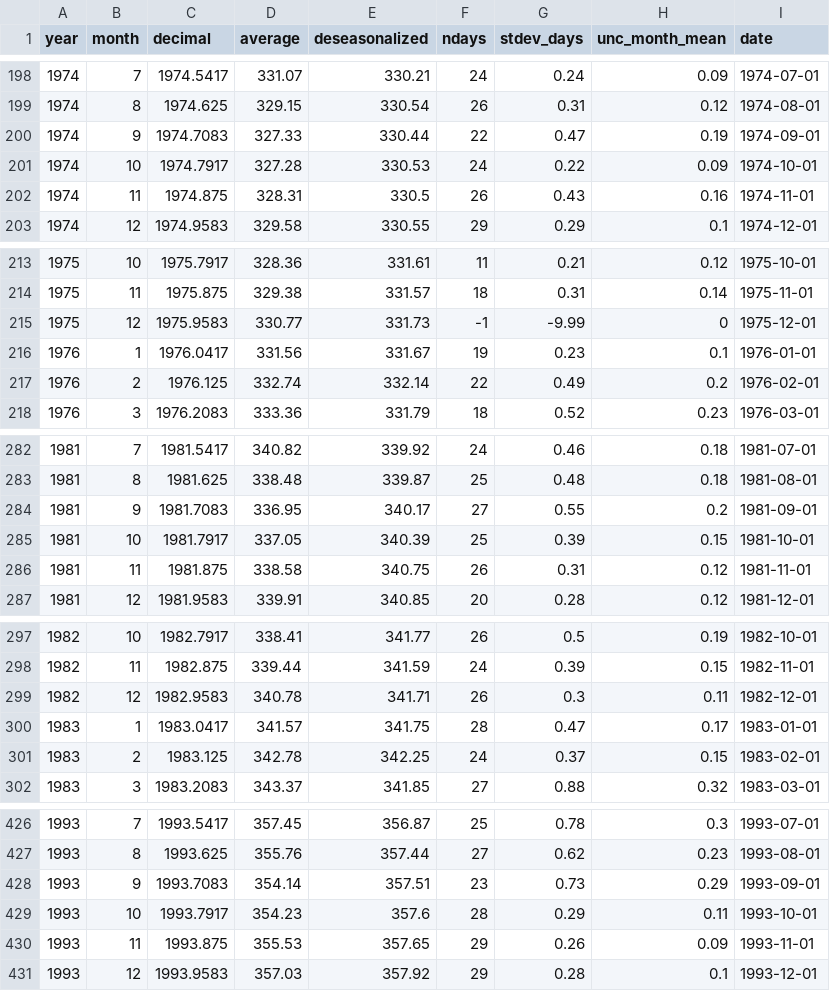
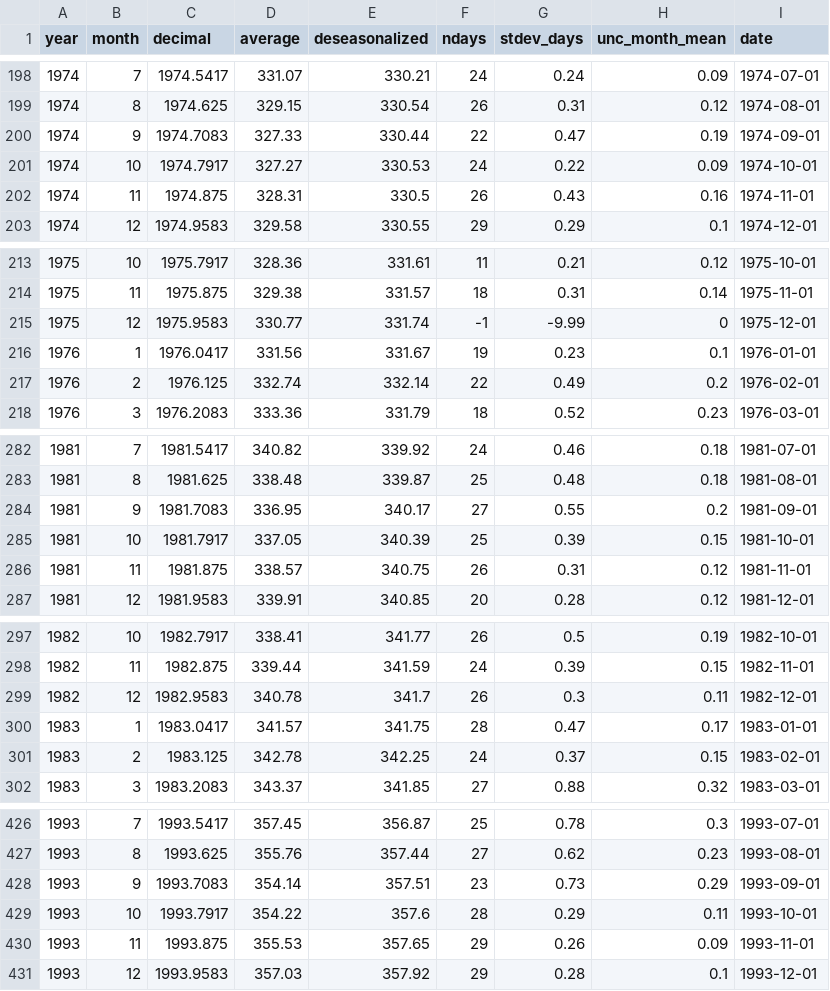
Before and after one commit to kwebercc/cs-observable-data, a CSV file: data/co2.csv, drawn as a sheet; only a part is shown, gaps mark what is left out; the diff covers the shown part only.

```diff
--- a/data/co2.csv
+++ b/data/co2.csv
@@ -200,3 +200,3 @@ year,month,decimal,average,deseasonalized,ndays,stdev_days,unc_month_mean,date
 1974,9,1974.7083,327.33,330.44,22,0.47,0.19,1974-09-01
-1974,10,1974.7917,327.28,330.53,24,0.22,0.09,1974-10-01
+1974,10,1974.7917,327.27,330.53,24,0.22,0.09,1974-10-01
 1974,11,1974.875,328.31,330.5,26,0.43,0.16,1974-11-01
@@ -214,3 +214,3 @@ year,month,decimal,average,deseasonalized,ndays,stdev_days,unc_month_mean,date
 1975,11,1975.875,329.38,331.57,18,0.31,0.14,1975-11-01
-1975,12,1975.9583,330.77,331.73,-1,-9.99,0,1975-12-01
+1975,12,1975.9583,330.77,331.74,-1,-9.99,0,1975-12-01
 1976,1,1976.0417,331.56,331.67,19,0.23,0.1,1976-01-01
@@ -285,3 +285,3 @@ year,month,decimal,average,deseasonalized,ndays,stdev_days,unc_month_mean,date
 1981,10,1981.7917,337.05,340.39,25,0.39,0.15,1981-10-01
-1981,11,1981.875,338.58,340.75,26,0.31,0.12,1981-11-01
+1981,11,1981.875,338.57,340.75,26,0.31,0.12,1981-11-01
 1981,12,1981.9583,339.91,340.85,20,0.28,0.12,1981-12-01
@@ -298,3 +298,3 @@ year,month,decimal,average,deseasonalized,ndays,stdev_days,unc_month_mean,date
 1982,11,1982.875,339.44,341.59,24,0.39,0.15,1982-11-01
-1982,12,1982.9583,340.78,341.71,26,0.3,0.11,1982-12-01
+1982,12,1982.9583,340.78,341.7,26,0.3,0.11,1982-12-01
 1983,1,1983.0417,341.57,341.75,28,0.47,0.17,1983-01-01
@@ -428,3 +428,3 @@ year,month,decimal,average,deseasonalized,ndays,stdev_days,unc_month_mean,date
 1993,9,1993.7083,354.14,357.51,23,0.73,0.29,1993-09-01
-1993,10,1993.7917,354.23,357.6,28,0.29,0.11,1993-10-01
+1993,10,1993.7917,354.22,357.6,28,0.29,0.11,1993-10-01
 1993,11,1993.875,355.53,357.65,29,0.26,0.09,1993-11-01
```
Also changed, not shown: 1 added row and 52 edited cells elsewhere in this file, data/ch4.csv, data/n2o.csv, 5 other files.
